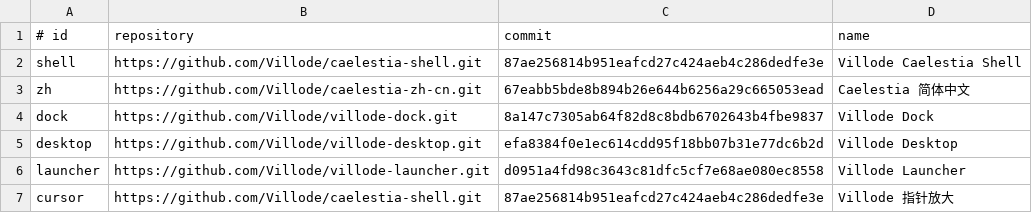
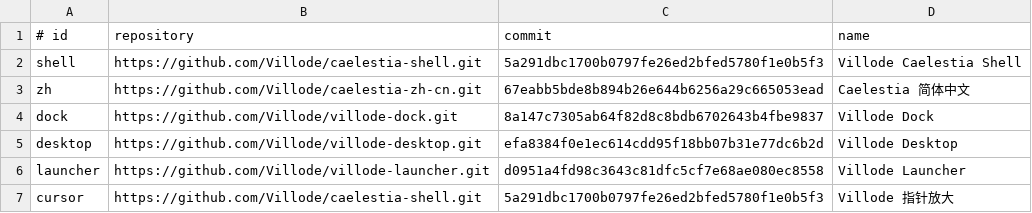
Before and after one commit to u0n0u/villode-caelestia, a TSV file: components.tsv, drawn as a sheet.

Commit message:
fix: ship restored left popout glass

```diff
--- a/components.tsv
+++ b/components.tsv
@@ -1,3 +1,3 @@
 # id	repository	commit	name
-shell	https://github.com/Villode/caelestia-shell.git	87ae256814b951eafcd27c424aeb4c286dedfe3e	Villode Caelestia Shell
+shell	https://github.com/Villode/caelestia-shell.git	5a291dbc1700b0797fe26ed2bfed5780f1e0b5f3	Villode Caelestia Shell
 zh	https://github.com/Villode/caelestia-zh-cn.git	67eabb5bde8b894b26e644b6256a29c665053ead	Caelestia 简体中文
@@ -6,2 +6,2 @@ desktop	https://github.com/Villode/villode-desktop.git	efa8384f0e1ec614cdd95f18b
 launcher	https://github.com/Villode/villode-launcher.git	d0951a4fd98c3643c81dfc5cf7e68ae080ec8558	Villode Launcher
-cursor	https://github.com/Villode/caelestia-shell.git	87ae256814b951eafcd27c424aeb4c286dedfe3e	Villode 指针放大
+cursor	https://github.com/Villode/caelestia-shell.git	5a291dbc1700b0797fe26ed2bfed5780f1e0b5f3	Villode 指针放大
```
